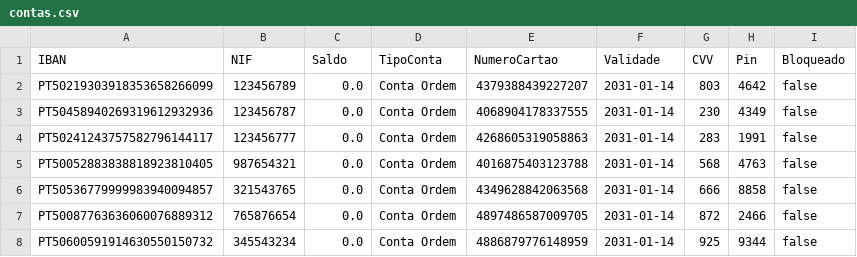
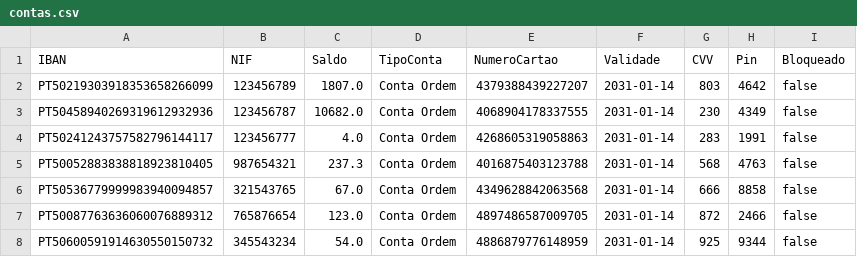
Before and after one commit to DiogoCastanho/Banking_System, a CSV file: contas.csv, drawn as a sheet.

```diff
--- a/contas.csv
+++ b/contas.csv
@@ -1,8 +1,8 @@
 IBAN,NIF,Saldo,TipoConta,NumeroCartao,Validade,CVV,Pin,Bloqueado
-PT50219303918353658266099,123456789,0.0,Conta Ordem,4379388439227207,2031-01-14,803,4642,false
-PT50458940269319612932936,123456787,0.0,Conta Ordem,4068904178337555,2031-01-14,230,4349,false
-PT50241243757582796144117,123456777,0.0,Conta Ordem,4268605319058863,2031-01-14,283,1991,false
-PT50052883838818923810405,987654321,0.0,Conta Ordem,4016875403123788,2031-01-14,568,4763,false
-PT50536779999983940094857,321543765,0.0,Conta Ordem,4349628842063568,2031-01-14,666,8858,false
-PT50087763636060076889312,765876654,0.0,Conta Ordem,4897486587009705,2031-01-14,872,2466,false
-PT50600591914630550150732,345543234,0.0,Conta Ordem,4886879776148959,2031-01-14,925,9344,false
+PT50219303918353658266099,123456789,1807.0,Conta Ordem,4379388439227207,2031-01-14,803,4642,false
+PT50458940269319612932936,123456787,10682.0,Conta Ordem,4068904178337555,2031-01-14,230,4349,false
+PT50241243757582796144117,123456777,4.0,Conta Ordem,4268605319058863,2031-01-14,283,1991,false
+PT50052883838818923810405,987654321,237.3,Conta Ordem,4016875403123788,2031-01-14,568,4763,false
+PT50536779999983940094857,321543765,67.0,Conta Ordem,4349628842063568,2031-01-14,666,8858,false
+PT50087763636060076889312,765876654,123.0,Conta Ordem,4897486587009705,2031-01-14,872,2466,false
+PT50600591914630550150732,345543234,54.0,Conta Ordem,4886879776148959,2031-01-14,925,9344,false
```
Also changed, not shown: 2 other files.
